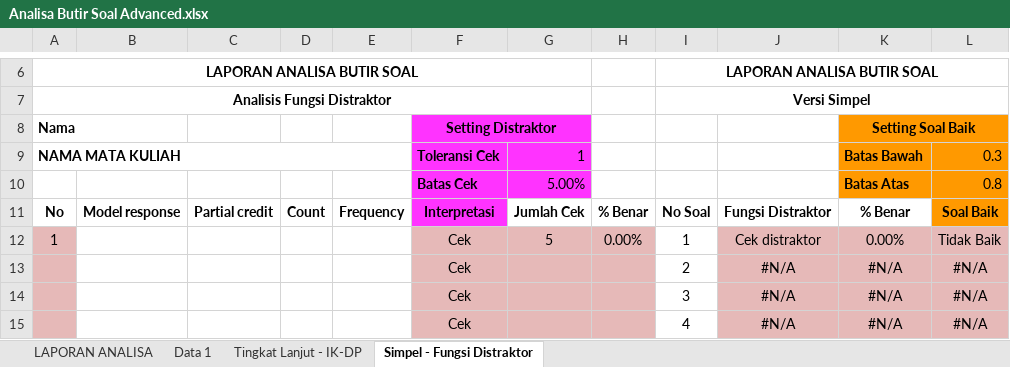
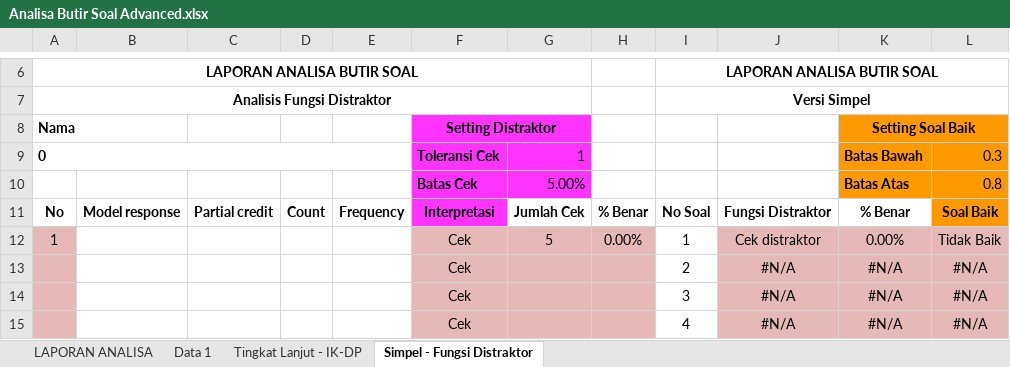
Before and after one commit to basit-adhi/AnalisisButirSoalMoodle, an Excel workbook: Analisa Butir Soal Advanced.xlsx, sheet Simpel - Fungsi Distraktor, drawn as a sheet; only a part is shown, gaps mark what is left out; values as stored, in another font and other column widths than the file's, no borders; the diff names each change by its address in the sheet, - before the commit and + after, or states it on an @@ line.

```diff
--- a/Analisa Butir Soal Advanced.xlsx (sheet Simpel - Fungsi Distraktor)
+++ b/Analisa Butir Soal Advanced.xlsx (sheet Simpel - Fungsi Distraktor)
-A9: NAMA MATA KULIAH
+A9: 0
```
Also changed, not shown: sheet Tingkat Lanjut - IK-DP, sheet LAPORAN ANALISA.
